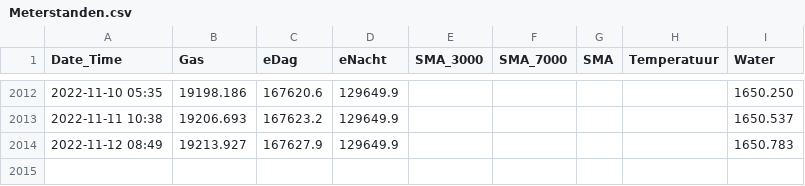
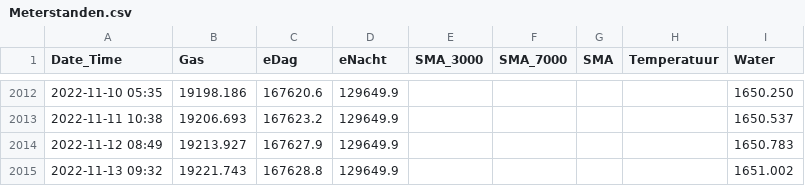
Before and after one commit to rhuygen/Meterstanden, a CSV file: Data/Meterstanden.csv, drawn as a sheet; only a part is shown, gaps mark what is left out; the diff names each change by its address in the sheet, - before the commit and + after, or states it on an @@ line.

Commit message:
Daily updates

```diff
--- a/Data/Meterstanden.csv
+++ b/Data/Meterstanden.csv
+row 2015: 2022-11-13 09:32 | 19221.743 | 167628.8 | 129649.9 |  |  |  |  | 1651.002
```
